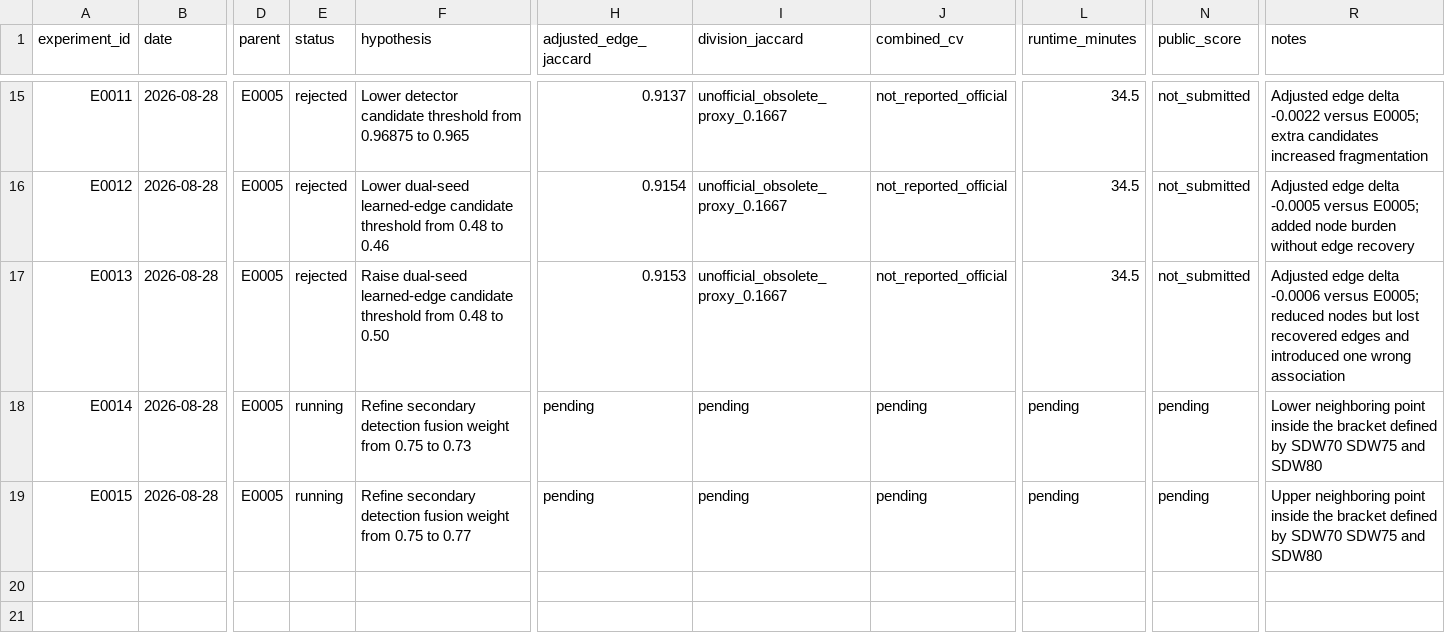
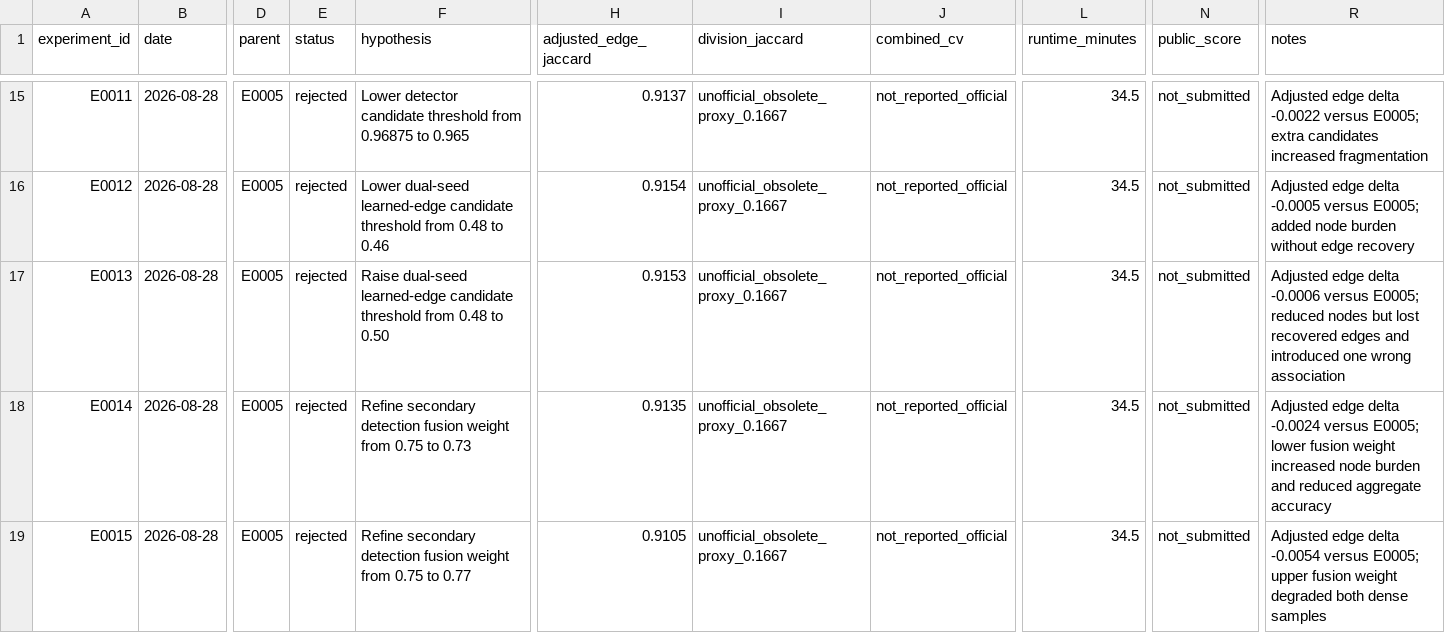
Before and after one commit to naveenlx111-svg/Biohub, a CSV file: experiments/ledger.csv, drawn as a sheet; only a part is shown, gaps mark what is left out; the diff names each change by its address in the sheet, - before the commit and + after, or states it on an @@ line.

Commit message:
Record detector fusion refinement results

```diff
--- a/experiments/ledger.csv
+++ b/experiments/ledger.csv
-E18:E19 (status): running
+E18:E19 (status): rejected
-H18 (adjusted_edge_jaccard): pending
+H18 (adjusted_edge_jaccard): 0.9135
-I18:I19 (division_jaccard): pending
+I18:I19 (division_jaccard): unofficial_obsolete_proxy_0.1667
-J18:J19 (combined_cv): pending
+J18:J19 (combined_cv): not_reported_official
-L18:L19 (runtime_minutes): pending
+L18:L19 (runtime_minutes): 34.5
-N18:N19 (public_score): pending
+N18:N19 (public_score): not_submitted
-R18 (notes): Lower neighboring point inside the bracket defined by SDW70 SDW75 and SDW80
+R18 (notes): Adjusted edge delta -0.0024 versus E0005; lower fusion weight increased node burden and reduced aggregate accuracy
-H19 (adjusted_edge_jaccard): pending
+H19 (adjusted_edge_jaccard): 0.9105
-R19 (notes): Upper neighboring point inside the bracket defined by SDW70 SDW75 and SDW80
+R19 (notes): Adjusted edge delta -0.0054 versus E0005; upper fusion weight degraded both dense samples
```
Also changed, not shown: 1 other file.
